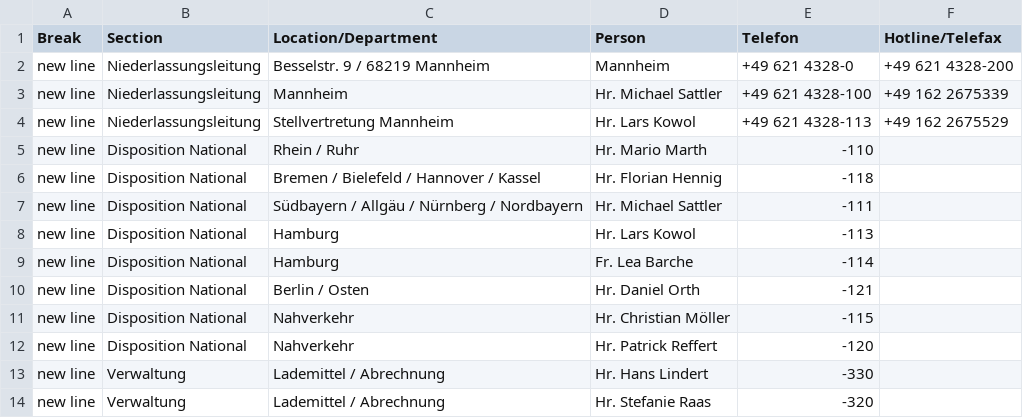
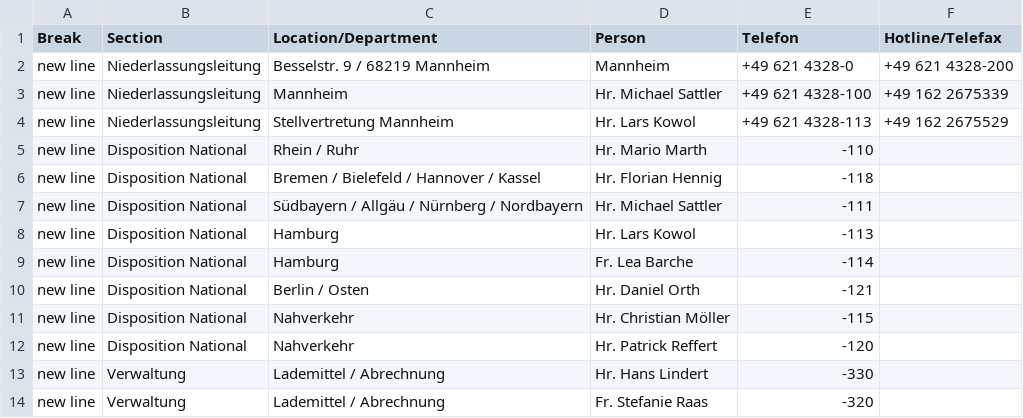
Before and after one commit to NeufraIT/neufra.eu, a CSV file: src/assets/files/locations/Personal DE.xlsx - MAN.csv, drawn as a sheet.

Commit message:
Update MAN.csv fix

```diff
--- a/src/assets/files/locations/Personal DE.xlsx - MAN.csv
+++ b/src/assets/files/locations/Personal DE.xlsx - MAN.csv
@@ -13,2 +13,2 @@ new line,Disposition National,Nahverkehr ,Hr. Patrick Reffert ,-120,
 new line,Verwaltung ,Lademittel / Abrechnung ,Hr. Hans Lindert ,-330,
-new line,Verwaltung ,Lademittel / Abrechnung ,Hr. Stefanie Raas ,-320,
+new line,Verwaltung ,Lademittel / Abrechnung ,Fr. Stefanie Raas ,-320,
```
